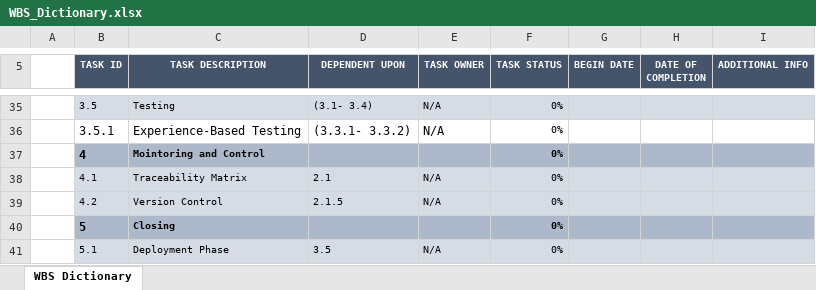
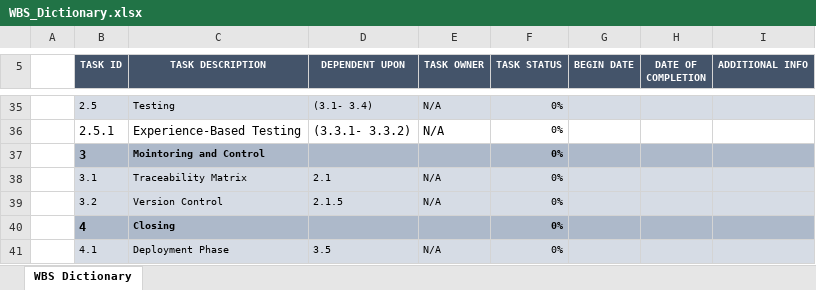
Before and after one commit to Rana-Mostafa/Encyclopedia, an Excel workbook: Definition/Design/HLD/WBS_Dictionary.xlsx, sheet WBS Dictionary, drawn as a sheet; only a part is shown, gaps mark what is left out; values as stored, in another font and other column widths than the file's, no borders; the diff covers the shown part only; the diff names each change by its address in the sheet, - before the commit and + after, or states it on an @@ line.

```diff
--- a/Definition/Design/HLD/WBS_Dictionary.xlsx (sheet WBS Dictionary)
+++ b/Definition/Design/HLD/WBS_Dictionary.xlsx (sheet WBS Dictionary)
-B35 (TASK ID): 3.5
+B35 (TASK ID): 2.5
-B36 (TASK ID): 3.5.1
+B36 (TASK ID): 2.5.1
-B37 (TASK ID): 4
+B37 (TASK ID): 3
-B38 (TASK ID): 4.1
+B38 (TASK ID): 3.1
-B39 (TASK ID): 4.2
+B39 (TASK ID): 3.2
-B40 (TASK ID): 5
+B40 (TASK ID): 4
-B41 (TASK ID): 5.1
+B41 (TASK ID): 4.1
```
Also changed, not shown: 26 edited cells elsewhere in this sheet, 3 other files.
